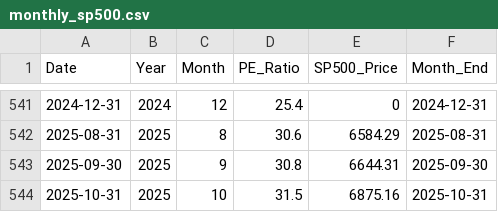
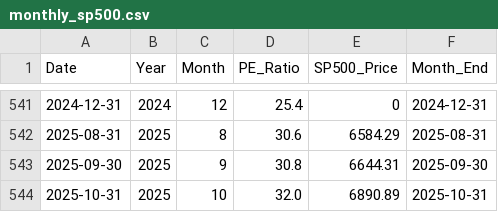
Before and after one commit to SC-SoftwareHS/market-cycle-tracker, a CSV file: data/monthly_sp500.csv, drawn as a sheet; only a part is shown, gaps mark what is left out.

```diff
--- a/data/monthly_sp500.csv
+++ b/data/monthly_sp500.csv
@@ -543,2 +543,2 @@ Date,Year,Month,PE_Ratio,SP500_Price,Month_End
 2025-09-30,2025,9,30.8,6644.31,2025-09-30
-2025-10-31,2025,10,31.5,6875.16,2025-10-31
+2025-10-31,2025,10,32.0,6890.89,2025-10-31
```
Also changed, not shown: data/weekly_sp500_2025.csv, 3 other files.
